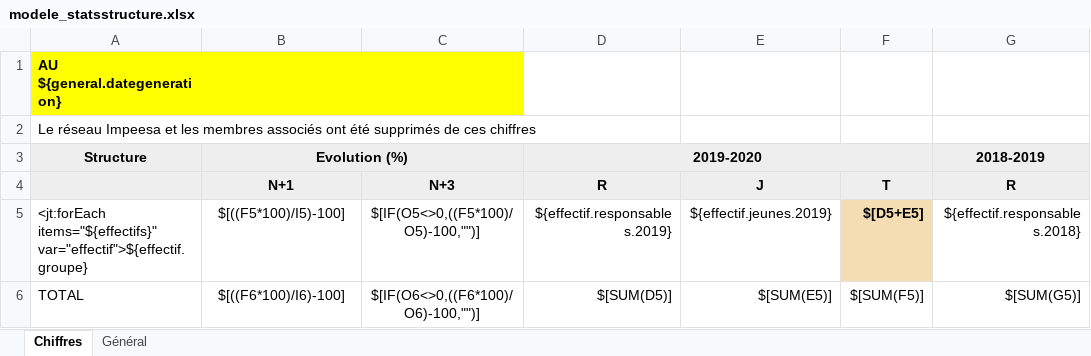
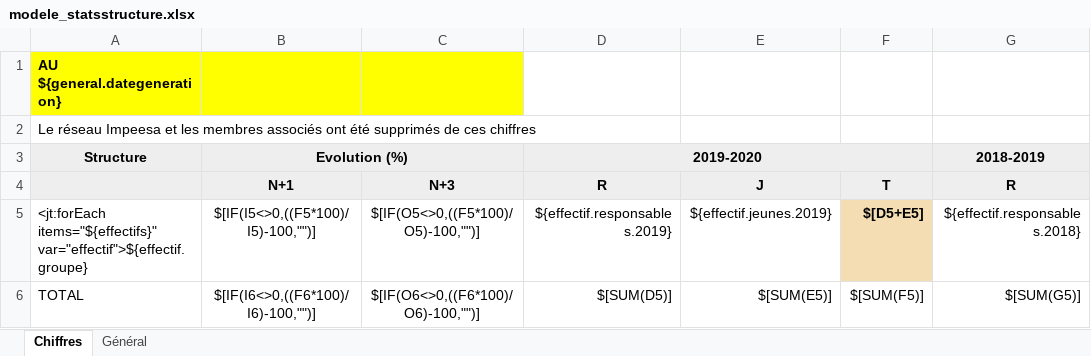
Before and after one commit to outilssgdf/analytiscout, an Excel workbook: fichiers/conf/modele_statsstructure.xlsx, sheet Chiffres, drawn as a sheet; only a part is shown; values as stored, in another font and other column widths than the file's, no borders; conditional formats not drawn; the diff names each change by its address in the sheet, - before the commit and + after, or states it on an @@ line.

Commit message:
stats de structure #27

```diff
--- a/fichiers/conf/modele_statsstructure.xlsx (sheet Chiffres)
+++ b/fichiers/conf/modele_statsstructure.xlsx (sheet Chiffres)
-B5: $[((F5*100)/I5)-100]
+B5: $[IF(I5<>0,((F5*100)/I5)-100,"")]
-B6: $[((F6*100)/I6)-100]
+B6: $[IF(I6<>0,((F6*100)/I6)-100,"")]
```
